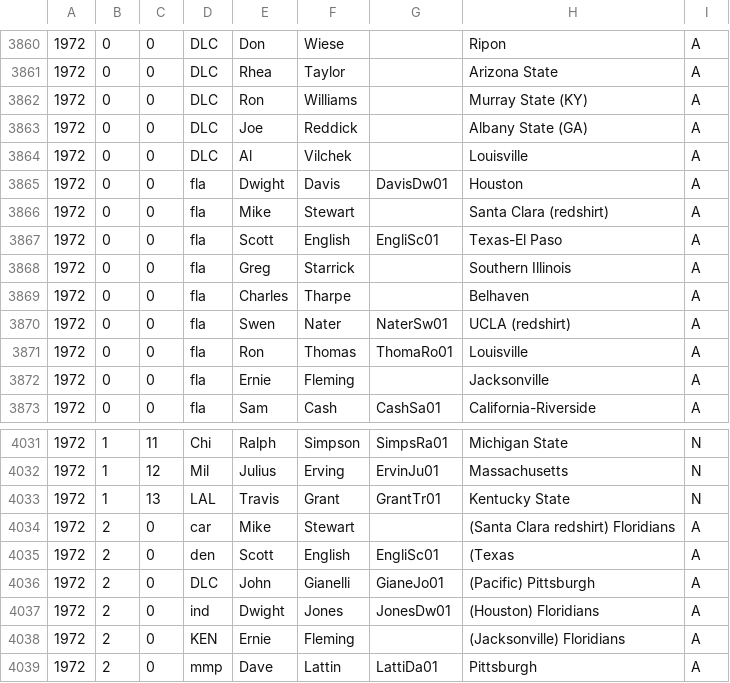
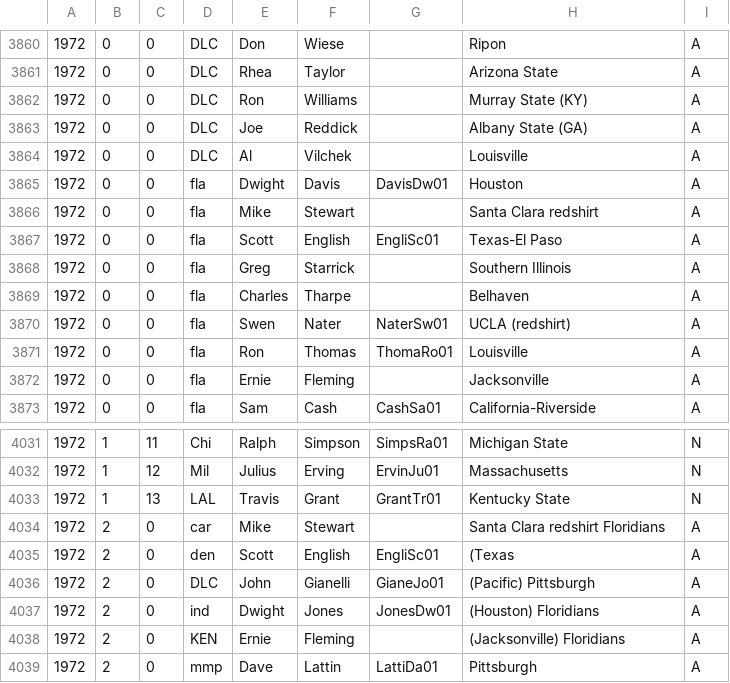
Before and after one commit to WilliamKwok/SENG501_NBA, a CSV file: dataset/draft.csv, drawn as a sheet; only a part is shown, gaps mark what is left out.

Commit message:
Deleting "(" and ")" to try and mediate errors. Did not help though.

```diff
--- a/dataset/draft.csv
+++ b/dataset/draft.csv
@@ -3865,3 +3865,3 @@
 1972,0,0,fla,Dwight,Davis,DavisDw01,Houston,A
-1972,0,0,fla,Mike,Stewart,,Santa Clara (redshirt),A
+1972,0,0,fla,Mike,Stewart,,Santa Clara redshirt,A
 1972,0,0,fla,Scott,English,EngliSc01,Texas-El Paso,A
@@ -4033,3 +4033,3 @@
 1972,1,13,LAL,Travis,Grant,GrantTr01,Kentucky State,N
-1972,2,0,car,Mike,Stewart,,(Santa Clara redshirt) Floridians,A
+1972,2,0,car,Mike,Stewart,,Santa Clara redshirt Floridians,A
 1972,2,0,den,Scott,English,EngliSc01,(Texas,A
```
